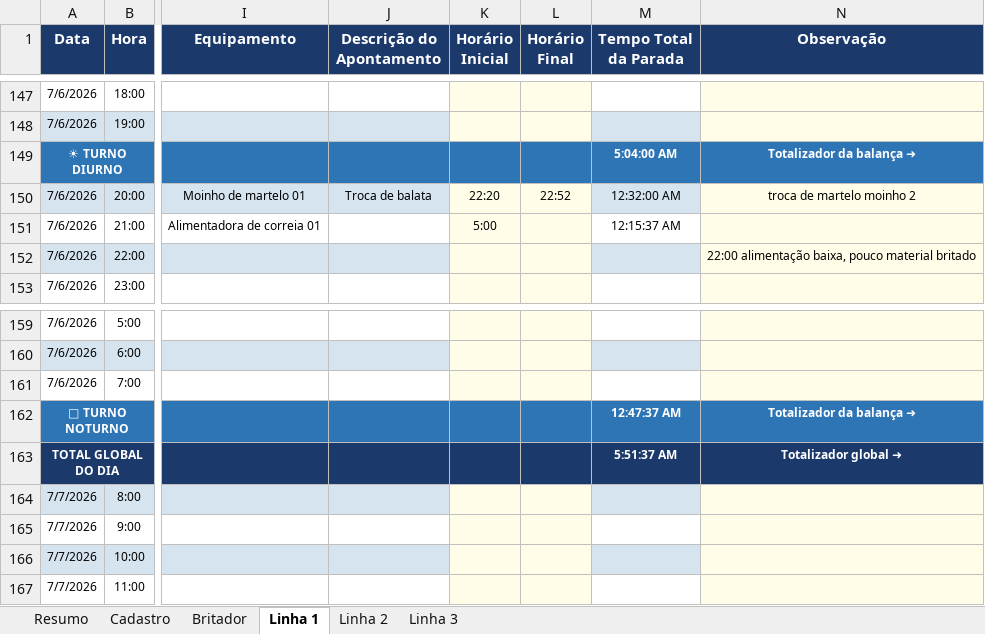
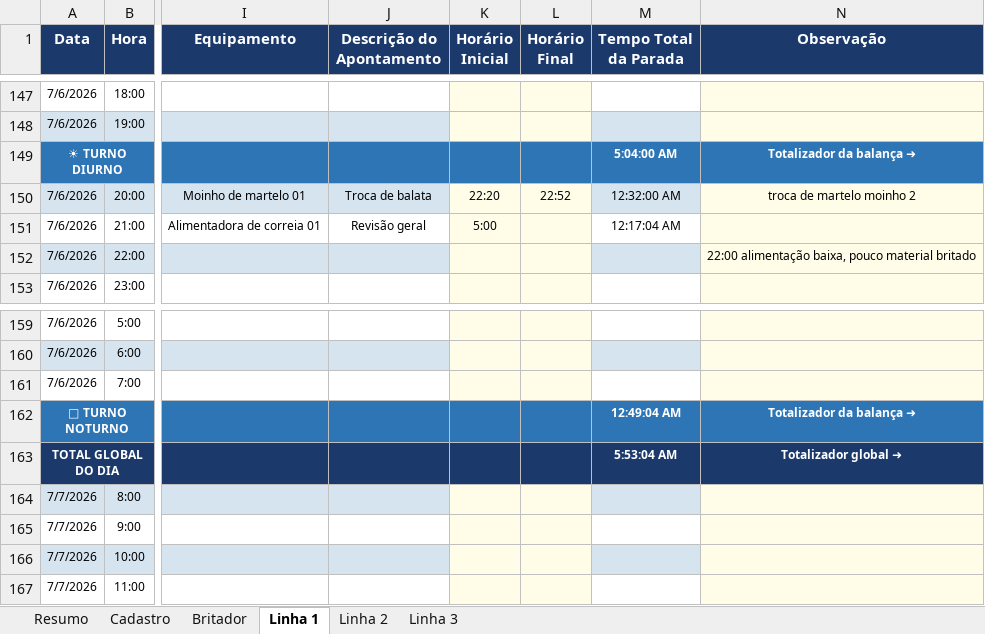
Before and after one commit to Plenz-code/BI-IMPACTANTES-PLANTA, an Excel workbook: planilha.xlsx, sheet Linha 1, drawn as a sheet; only a part is shown, gaps mark what is left out; values as stored, in another font and other column widths than the file's, no borders; the diff names each change by its address in the sheet, - before the commit and + after, or states it on an @@ line.

```diff
--- a/planilha.xlsx (sheet Linha 1)
+++ b/planilha.xlsx (sheet Linha 1)
-J151 (Descrição do Apontamento): (empty)
+J151 (Descrição do Apontamento): Revisão geral
-M151 (Tempo Total da Parada): 12:15:37 AM
+M151 (Tempo Total da Parada): 12:17:04 AM
-M162 (Tempo Total da Parada): 12:47:37 AM
+M162 (Tempo Total da Parada): 12:49:04 AM
-M163 (Tempo Total da Parada): 5:51:37 AM
+M163 (Tempo Total da Parada): 5:53:04 AM
```
Also changed, not shown: sheet Britador, sheet Linha 3, sheet Cadastro.
